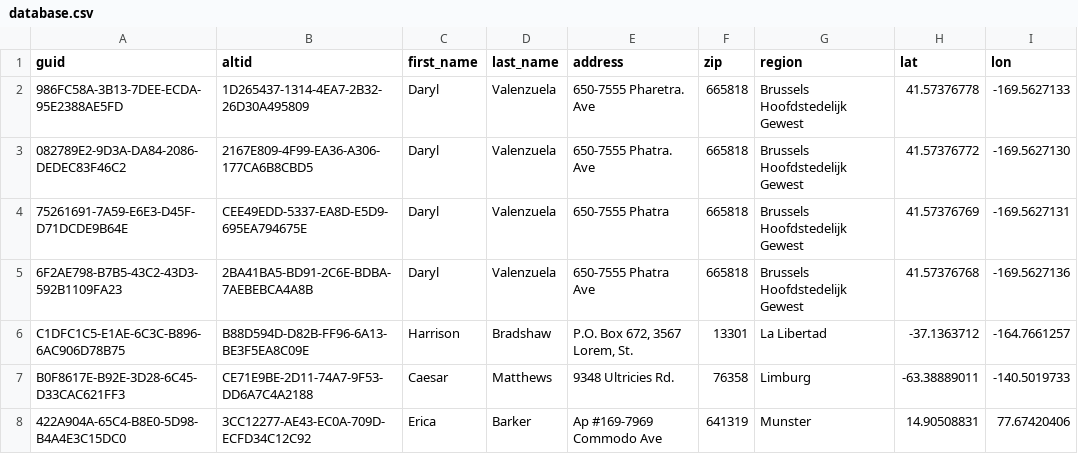
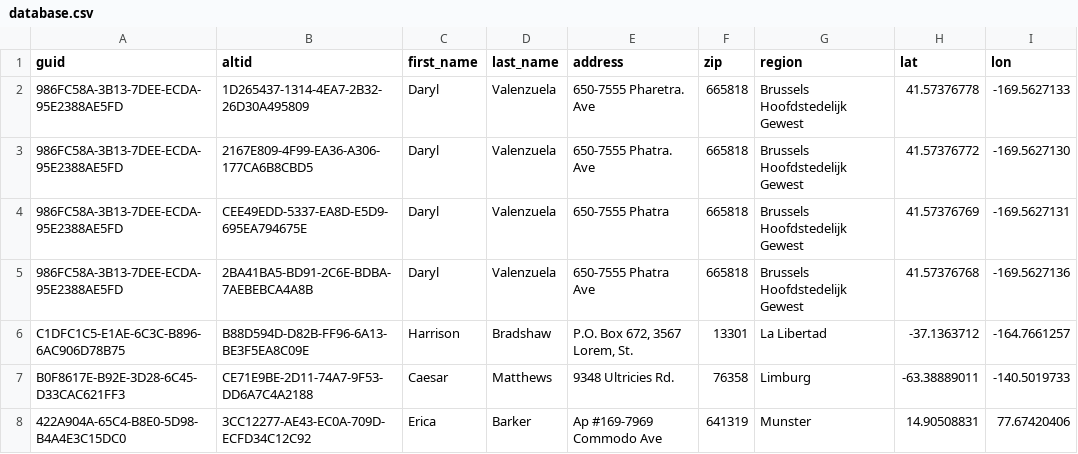
Before and after one commit to umarhunter/database-analysis-toolkit, a CSV file: data/database.csv, drawn as a sheet; only a part is shown.

```diff
--- a/data/database.csv
+++ b/data/database.csv
@@ -2,5 +2,5 @@ guid,altid,first_name,last_name,address,zip,region,lat,lon
 986FC58A-3B13-7DEE-ECDA-95E2388AE5FD,1D265437-1314-4EA7-2B32-26D30A495809,Daryl,Valenzuela,650-7555 Pharetra. Ave,665818,Brussels Hoofdstedelijk Gewest,41.57376778,-169.5627133
-082789E2-9D3A-DA84-2086-DEDEC83F46C2,2167E809-4F99-EA36-A306-177CA6B8CBD5,Daryl,Valenzuela,650-7555 Phatra. Ave,665818,Brussels Hoofdstedelijk Gewest,41.57376772,-169.5627130
-75261691-7A59-E6E3-D45F-D71DCDE9B64E,CEE49EDD-5337-EA8D-E5D9-695EA794675E,Daryl,Valenzuela,650-7555 Phatra,665818,Brussels Hoofdstedelijk Gewest,41.57376769,-169.5627131
-6F2AE798-B7B5-43C2-43D3-592B1109FA23,2BA41BA5-BD91-2C6E-BDBA-7AEBEBCA4A8B,Daryl,Valenzuela,650-7555 Phatra Ave,665818,Brussels Hoofdstedelijk Gewest,41.57376768,-169.5627136
+986FC58A-3B13-7DEE-ECDA-95E2388AE5FD,2167E809-4F99-EA36-A306-177CA6B8CBD5,Daryl,Valenzuela,650-7555 Phatra. Ave,665818,Brussels Hoofdstedelijk Gewest,41.57376772,-169.5627130
+986FC58A-3B13-7DEE-ECDA-95E2388AE5FD,CEE49EDD-5337-EA8D-E5D9-695EA794675E,Daryl,Valenzuela,650-7555 Phatra,665818,Brussels Hoofdstedelijk Gewest,41.57376769,-169.5627131
+986FC58A-3B13-7DEE-ECDA-95E2388AE5FD,2BA41BA5-BD91-2C6E-BDBA-7AEBEBCA4A8B,Daryl,Valenzuela,650-7555 Phatra Ave,665818,Brussels Hoofdstedelijk Gewest,41.57376768,-169.5627136
 C1DFC1C5-E1AE-6C3C-B896-6AC906D78B75,B88D594D-D82B-FF96-6A13-BE3F5EA8C09E,Harrison,Bradshaw,"P.O. Box 672, 3567 Lorem, St.",13301,La Libertad,-37.1363712,-164.7661257
```
Also changed, not shown: 3 other files.
